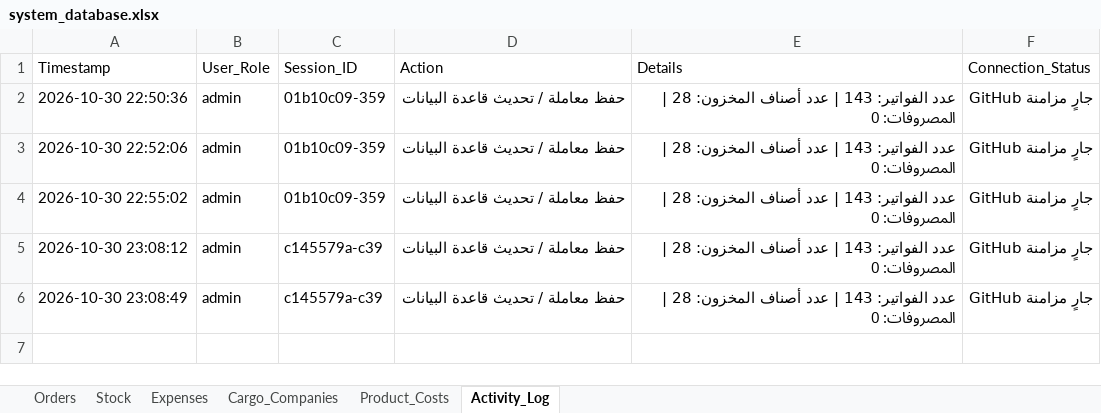
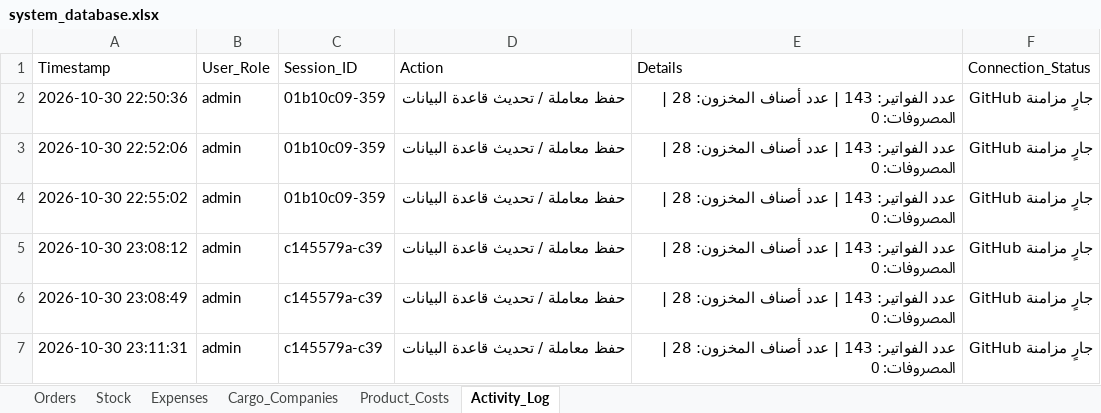
Before and after one commit to elsaifeldiaa-cpu/lubanur, an Excel workbook: system_database.xlsx, sheet Activity_Log, drawn as a sheet; values as stored, in another font and other column widths than the file's, no borders; the diff names each change by its address in the sheet, - before the commit and + after, or states it on an @@ line.

```diff
--- a/system_database.xlsx (sheet Activity_Log)
+++ b/system_database.xlsx (sheet Activity_Log)
+row 7: 2026-10-30 23:11:31 | admin | c145579a-c39 | حفظ معاملة / تحديث قاعدة البيانات | عدد الفواتير: 143 | عدد أصناف المخزون: 28 | المصروفات: 0 | جارٍ مزامنة GitHub
```
Also changed, not shown: sheet Orders.
